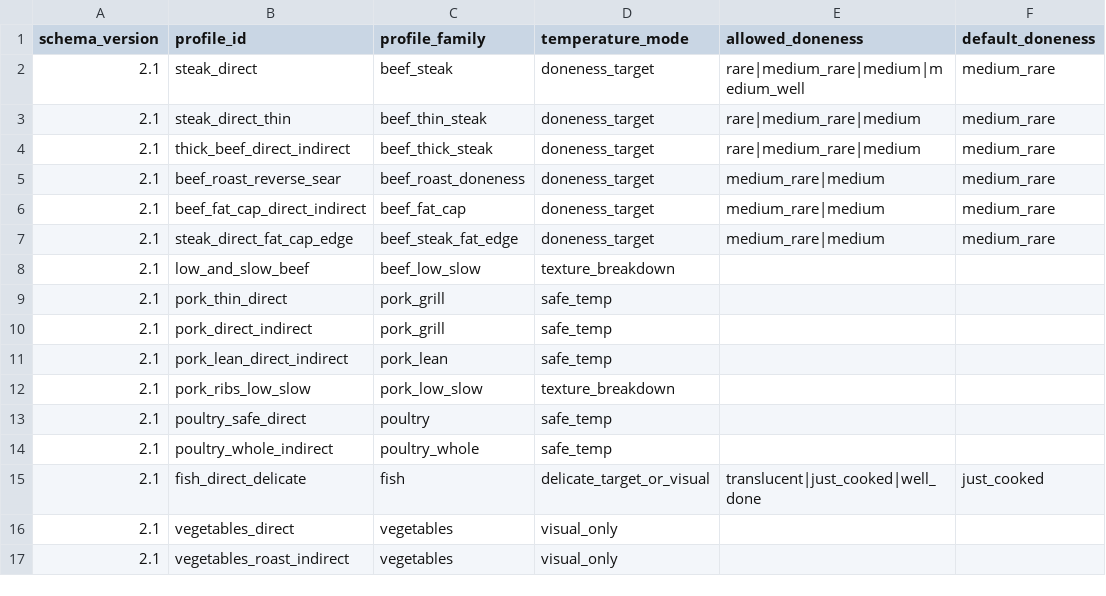
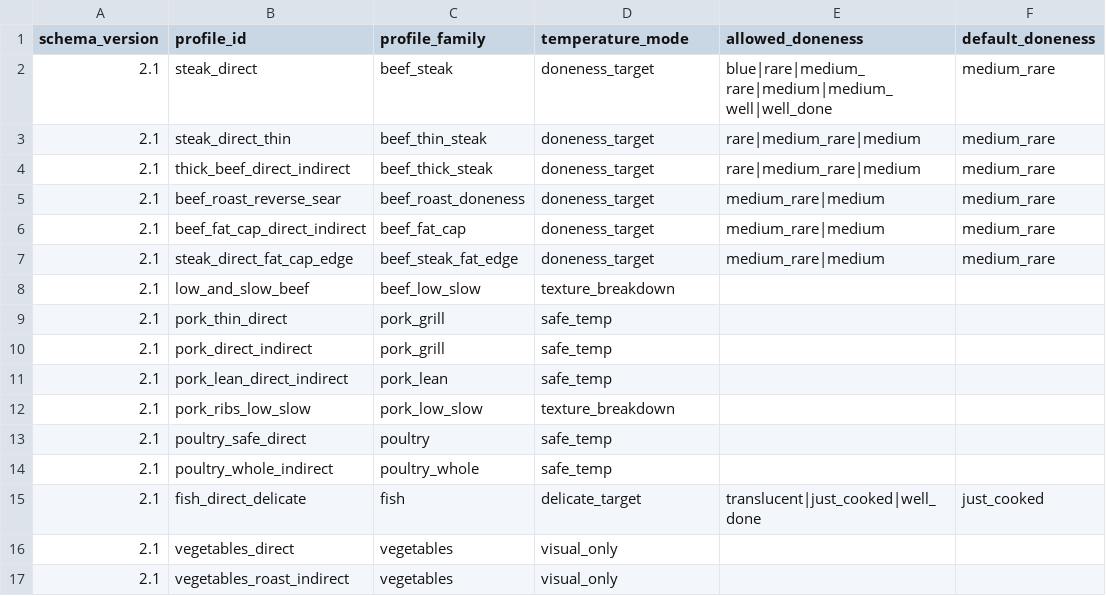
Before and after one commit to luisrdzcruz-maker/parrillero-pro, a CSV file: data/cuts/cooking_profiles_v2.csv, drawn as a sheet; only a part is shown; the diff names each change by its address in the sheet, - before the commit and + after, or states it on an @@ line.

```diff
--- a/data/cuts/cooking_profiles_v2.csv
+++ b/data/cuts/cooking_profiles_v2.csv
-E2 (allowed_doneness): rare|medium_rare|medium|medium_well
+E2 (allowed_doneness): blue|rare|medium_rare|medium|medium_well|well_done
-D15 (temperature_mode): delicate_target_or_visual
+D15 (temperature_mode): delicate_target
```
Also changed, not shown: data/cuts/cut_catalog_v2.csv, 6 other files.
